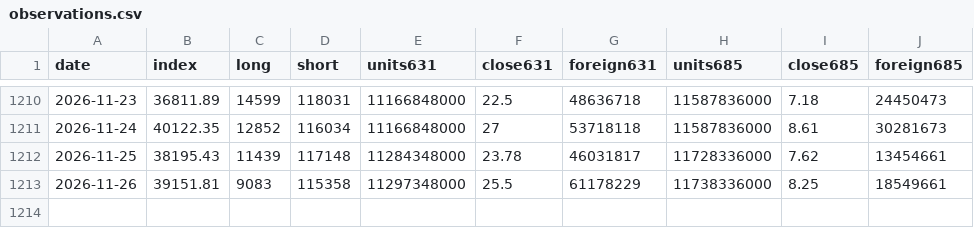
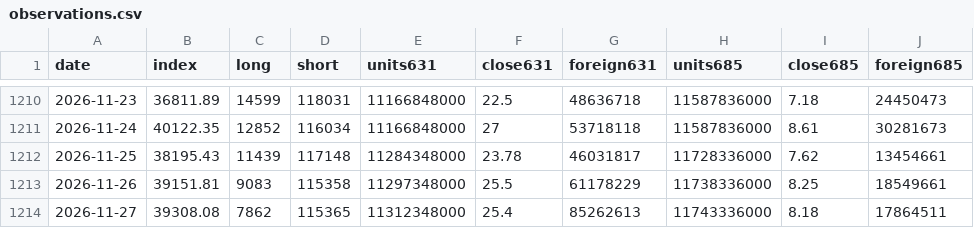
Before and after one commit to pc007ya/TAIEX-LeverageX2, a CSV file: positioning/observations.csv, drawn as a sheet; only a part is shown, gaps mark what is left out; the diff names each change by its address in the sheet, - before the commit and + after, or states it on an @@ line.

```diff
--- a/positioning/observations.csv
+++ b/positioning/observations.csv
+row 1214: 2026-11-27 | 39308.08 | 7862 | 115365 | 11312348000 | 25.4 | 85262613 | 11743336000 | 8.18 | 17864511
```
